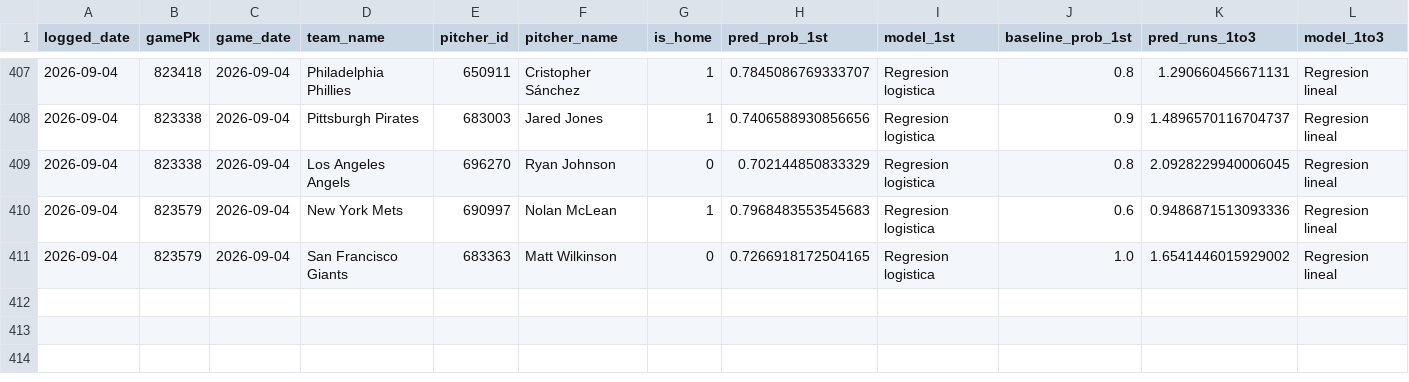
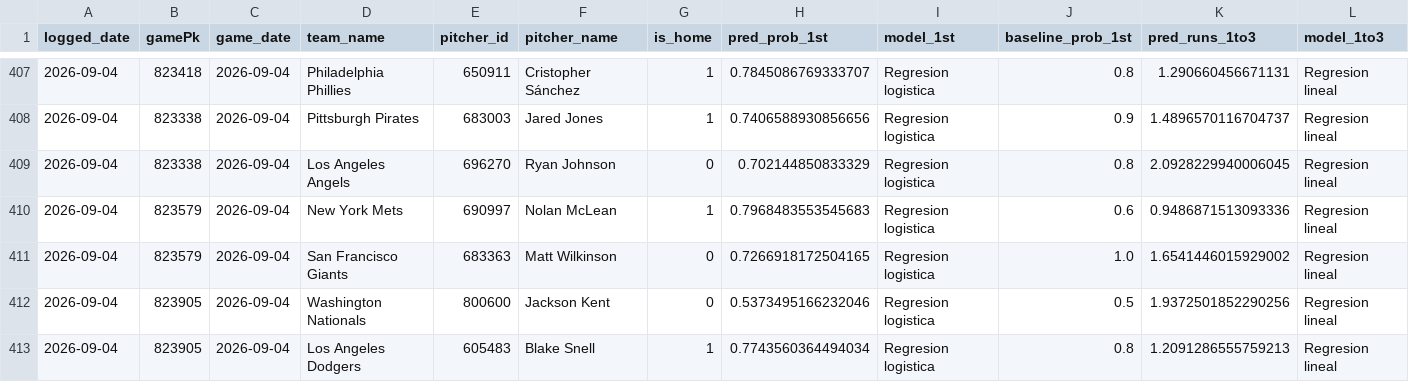
Before and after one commit to BrandonPalmaJobs/apuestas-mlb, a CSV file: predictions_log.csv, drawn as a sheet; only a part is shown, gaps mark what is left out; rows hold the shown columns only; the diff names each change by its address in the sheet, - before the commit and + after, or states it on an @@ line.

Commit message:
Log de predicciones 2026-09-04

```diff
--- a/predictions_log.csv
+++ b/predictions_log.csv
+row 412: 2026-09-04 | 823905 | 2026-09-04 | Washington Nationals | 800600 | Jackson Kent | 0 | 0.5373495166232046 | Regresion logistica | 0.5 | 1.9372501852290256 | Regresion lineal
+row 413: 2026-09-04 | 823905 | 2026-09-04 | Los Angeles Dodgers | 605483 | Blake Snell | 1 | 0.7743560364494034 | Regresion logistica | 0.8 | 1.2091286555759213 | Regresion lineal
```
